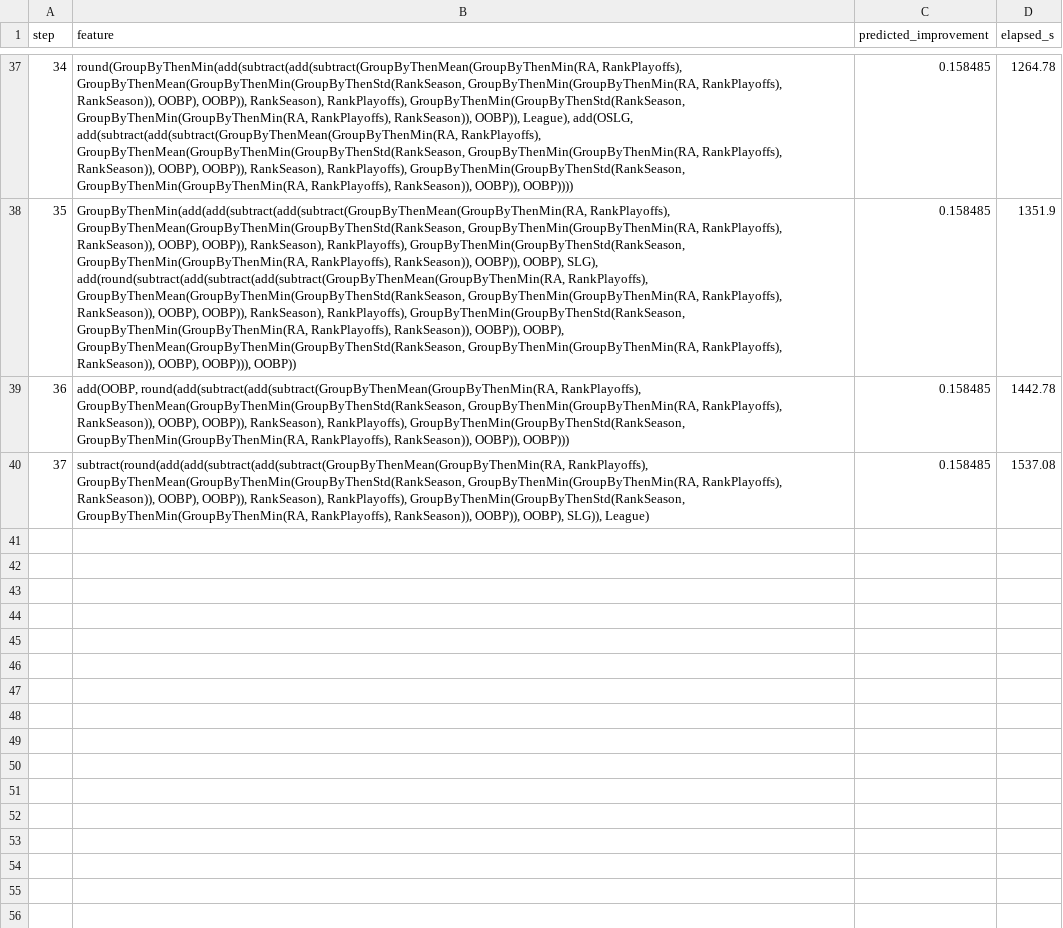
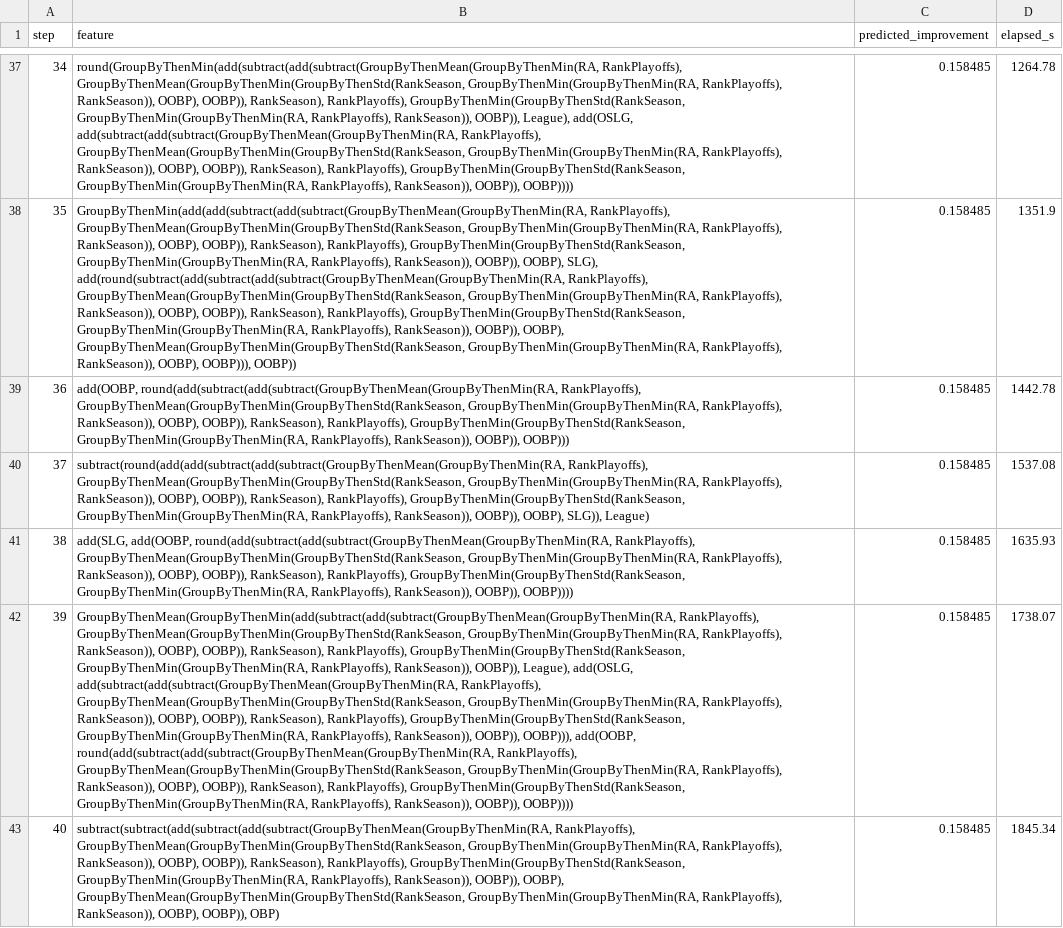
Before and after one commit to schaeferbasti/meta-surrogate-feature-engineering, a CSV file: data/lightgbm_reuse/fe/MetaFE_GBM/FE_167210_MetaFE_log.csv, drawn as a sheet; only a part is shown, gaps mark what is left out; the diff names each change by its address in the sheet, - before the commit and + after, or states it on an @@ line.

```diff
--- a/data/lightgbm_reuse/fe/MetaFE_GBM/FE_167210_MetaFE_log.csv
+++ b/data/lightgbm_reuse/fe/MetaFE_GBM/FE_167210_MetaFE_log.csv
+row 41: 38 | add(SLG, add(OOBP, round(add(subtract(add(subtract(GroupByThenMean(GroupByThenMin(RA, RankPlayoffs), GroupByThenMean(GroupByThenMin(GroupByThenStd(RankSeason, GroupByThenMin(GroupByThenMin(RA, RankPlayoffs), RankSeason)), OOBP), OOBP)), RankSeason), RankPlayoffs), GroupByThenMin(GroupByThenStd(RankSeason, GroupByThenMin(GroupByThenMin(RA, RankPlayoffs), RankSeason)), OOBP)), OOBP)))) | 0.158485 | 1635.93
+row 42: 39 | GroupByThenMean(GroupByThenMin(add(subtract(add(subtract(GroupByThenMean(GroupByThenMin(RA, RankPlayoffs), GroupByThenMean(GroupByThenMin(GroupByThenStd(RankSeason, GroupByThenMin(GroupByThenMin(RA, RankPlayoffs), RankSeason)), OOBP), OOBP)), RankSeason), RankPlayoffs), GroupByThenMin(GroupByThenStd(RankSeason, GroupByThenMin(GroupByThenMin(RA, RankPlayoffs), RankSeason)), OOBP)), League), add(OSLG, add(subtract(add(subtract(GroupByThenMean(GroupByThenMin(RA, RankPlayoffs), GroupByThenMean(GroupByThenMin(GroupByThenStd(RankSeason, GroupByThenMin(GroupByThenMin(RA, RankPlayoffs), RankSeason)), OOBP), OOBP)), RankSeason), RankPlayoffs), GroupByThenMin(GroupByThenStd(RankSeason, GroupByThenMin(GroupByThenMin(RA, RankPlayoffs), RankSeason)), OOBP)), OOBP))), add(OOBP, round(add(subtract(add(subtract(GroupByThenMean(GroupByThenMin(RA, RankPlayoffs), GroupByThenMean(GroupByThenMin(GroupByThenStd(RankSeason, GroupByThenMin(GroupByThenMin(RA, RankPlayoffs), RankSeason)), OOBP), OOBP)), RankSeason), RankPlayoffs), GroupByThenMin(GroupByThenStd(RankSeason, GroupByThenMin(GroupByThenMin(RA, RankPlayoffs), RankSeason)), OOBP)), OOBP)))) | 0.158485 | 1738.07
+row 43: 40 | subtract(subtract(add(subtract(add(subtract(GroupByThenMean(GroupByThenMin(RA, RankPlayoffs), GroupByThenMean(GroupByThenMin(GroupByThenStd(RankSeason, GroupByThenMin(GroupByThenMin(RA, RankPlayoffs), RankSeason)), OOBP), OOBP)), RankSeason), RankPlayoffs), GroupByThenMin(GroupByThenStd(RankSeason, GroupByThenMin(GroupByThenMin(RA, RankPlayoffs), RankSeason)), OOBP)), OOBP), GroupByThenMean(GroupByThenMin(GroupByThenStd(RankSeason, GroupByThenMin(GroupByThenMin(RA, RankPlayoffs), RankSeason)), OOBP), OOBP)), OBP) | 0.158485 | 1845.34
```
Also changed, not shown: data/lightgbm_reuse/fe/MetaFE_GBM/FE_146820_MetaFE_log.csv, data/lightgbm_reuse/fe/MetaFE_GBM/FE_168350_MetaFE_log.csv, 21 other files.
